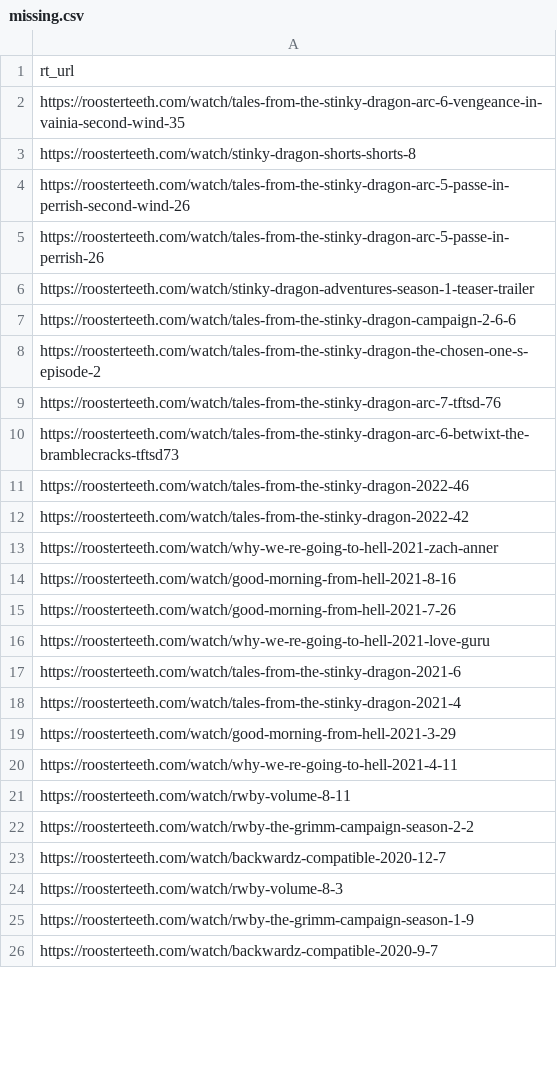
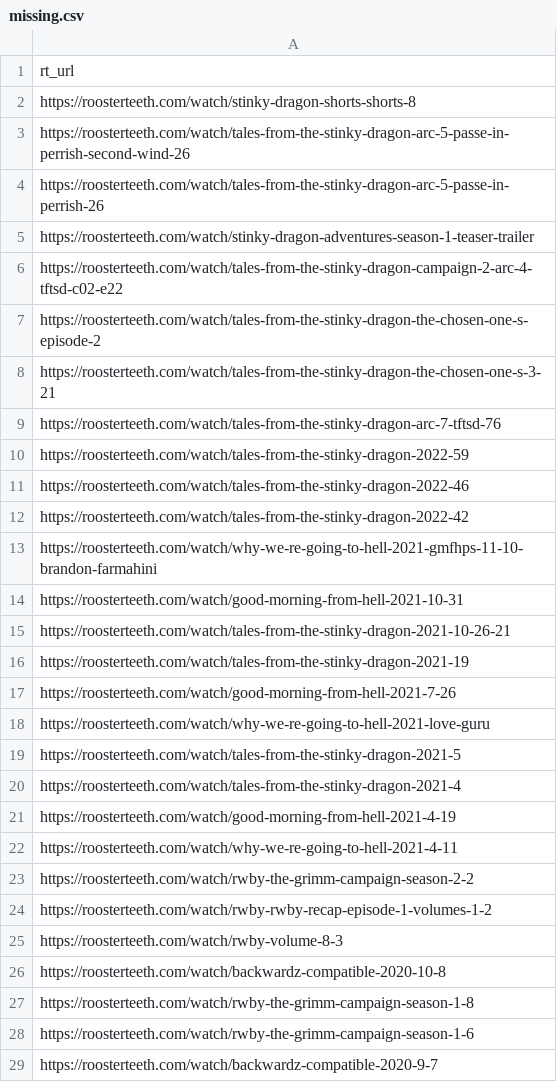
Before and after one commit to shiruken/rt-archive, a CSV file: docs/missing/missing.csv, drawn as a sheet; only a part is shown; the diff covers the shown part only.

```diff
--- a/docs/missing/missing.csv
+++ b/docs/missing/missing.csv
@@ -1,3 +1,2 @@
 rt_url
-https://roosterteeth.com/watch/tales-from-the-stinky-dragon-arc-6-vengeance-in-vainia-second-wind-35
 https://roosterteeth.com/watch/stinky-dragon-shorts-shorts-8
@@ -6,21 +5,25 @@ https://roosterteeth.com/watch/tales-from-the-stinky-dragon-arc-5-passe-in-perri
 https://roosterteeth.com/watch/stinky-dragon-adventures-season-1-teaser-trailer
-https://roosterteeth.com/watch/tales-from-the-stinky-dragon-campaign-2-6-6
+https://roosterteeth.com/watch/tales-from-the-stinky-dragon-campaign-2-arc-4-tftsd-c02-e22
 https://roosterteeth.com/watch/tales-from-the-stinky-dragon-the-chosen-one-s-episode-2
+https://roosterteeth.com/watch/tales-from-the-stinky-dragon-the-chosen-one-s-3-21
 https://roosterteeth.com/watch/tales-from-the-stinky-dragon-arc-7-tftsd-76
-https://roosterteeth.com/watch/tales-from-the-stinky-dragon-arc-6-betwixt-the-bramblecracks-tftsd73
+https://roosterteeth.com/watch/tales-from-the-stinky-dragon-2022-59
 https://roosterteeth.com/watch/tales-from-the-stinky-dragon-2022-46
 https://roosterteeth.com/watch/tales-from-the-stinky-dragon-2022-42
-https://roosterteeth.com/watch/why-we-re-going-to-hell-2021-zach-anner
-https://roosterteeth.com/watch/good-morning-from-hell-2021-8-16
+https://roosterteeth.com/watch/why-we-re-going-to-hell-2021-gmfhps-11-10-brandon-farmahini
+https://roosterteeth.com/watch/good-morning-from-hell-2021-10-31
+https://roosterteeth.com/watch/tales-from-the-stinky-dragon-2021-10-26-21
+https://roosterteeth.com/watch/tales-from-the-stinky-dragon-2021-19
 https://roosterteeth.com/watch/good-morning-from-hell-2021-7-26
 https://roosterteeth.com/watch/why-we-re-going-to-hell-2021-love-guru
-https://roosterteeth.com/watch/tales-from-the-stinky-dragon-2021-6
+https://roosterteeth.com/watch/tales-from-the-stinky-dragon-2021-5
 https://roosterteeth.com/watch/tales-from-the-stinky-dragon-2021-4
-https://roosterteeth.com/watch/good-morning-from-hell-2021-3-29
+https://roosterteeth.com/watch/good-morning-from-hell-2021-4-19
 https://roosterteeth.com/watch/why-we-re-going-to-hell-2021-4-11
-https://roosterteeth.com/watch/rwby-volume-8-11
 https://roosterteeth.com/watch/rwby-the-grimm-campaign-season-2-2
-https://roosterteeth.com/watch/backwardz-compatible-2020-12-7
+https://roosterteeth.com/watch/rwby-rwby-recap-episode-1-volumes-1-2
 https://roosterteeth.com/watch/rwby-volume-8-3
-https://roosterteeth.com/watch/rwby-the-grimm-campaign-season-1-9
+https://roosterteeth.com/watch/backwardz-compatible-2020-10-8
+https://roosterteeth.com/watch/rwby-the-grimm-campaign-season-1-8
+https://roosterteeth.com/watch/rwby-the-grimm-campaign-season-1-6
 https://roosterteeth.com/watch/backwardz-compatible-2020-9-7
```
Also changed, not shown: 5 added rows, 9 removed rows and 5 edited cells elsewhere in this file, data/dark.csv, docs/removed/removed.csv, 15 other files.
